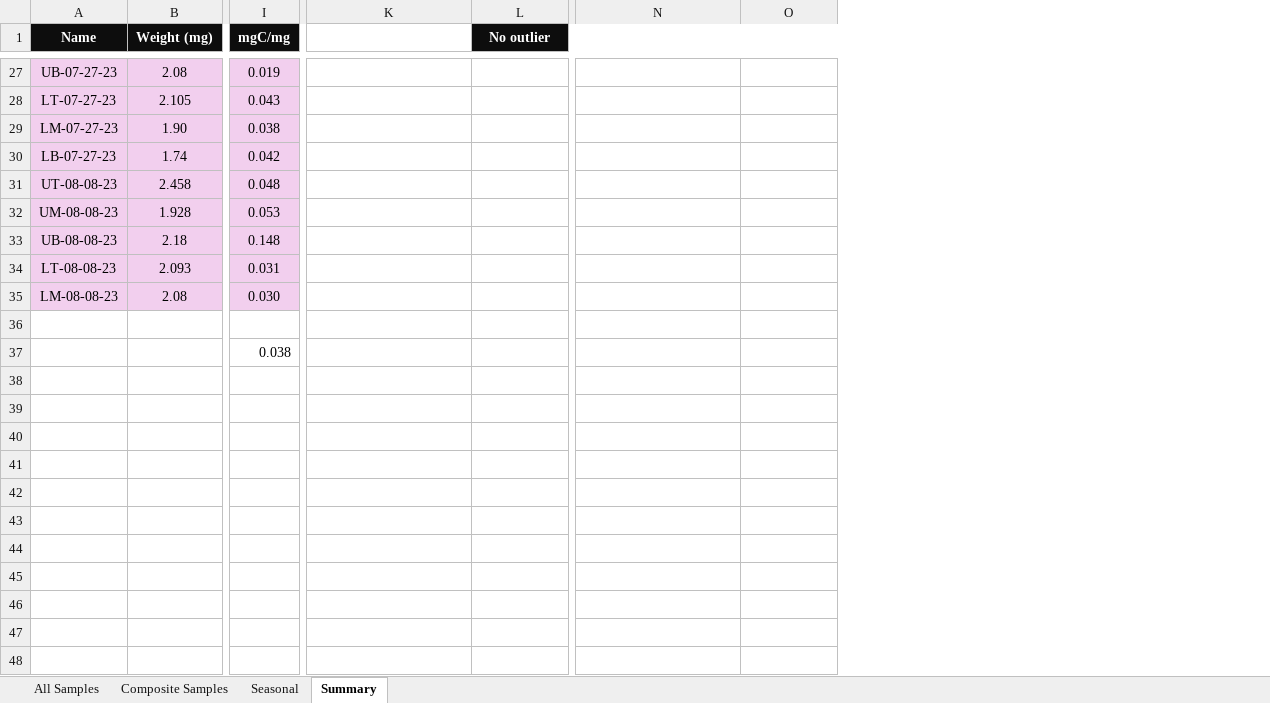
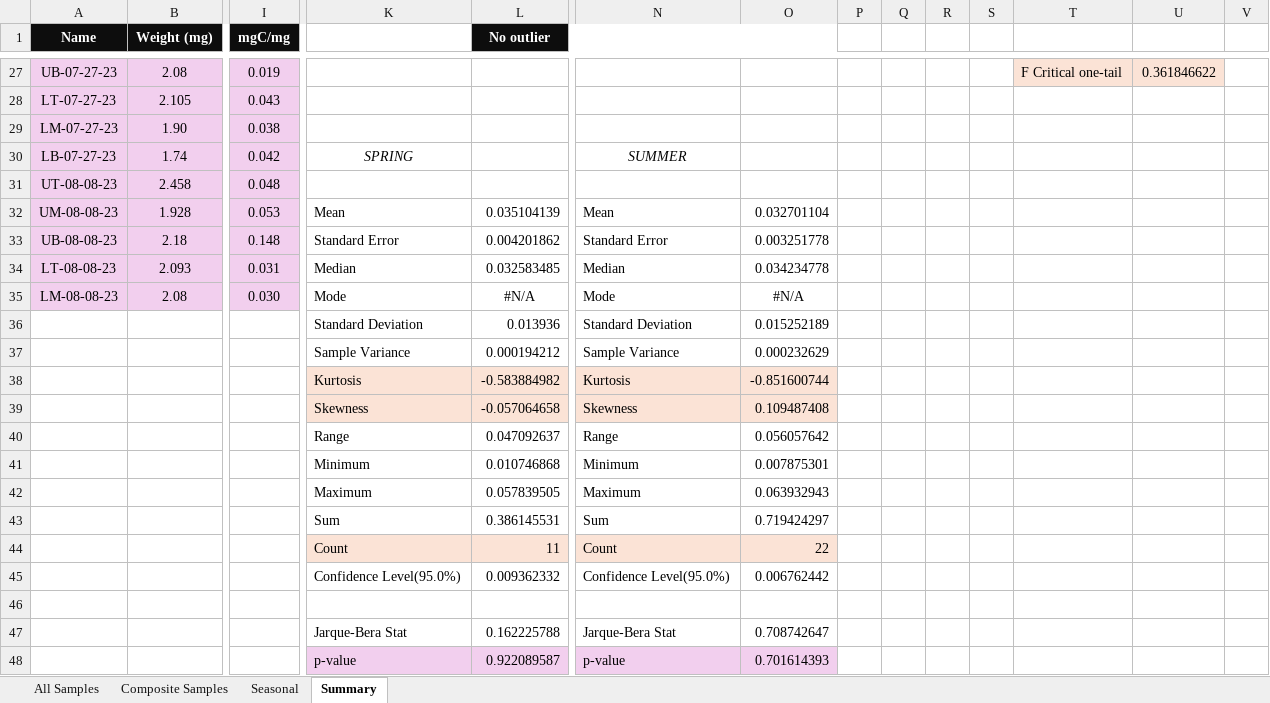
Before and after one commit to nicole-hucke/La_Jara, an Excel workbook: Bed_Carbon/Carbon_Sediment_Samples.xlsx, sheet Summary, drawn as a sheet; only a part is shown, gaps mark what is left out; values as stored, in another font and other column widths than the file's, no borders; charts and pictures not drawn; removed rows and columns are numbered as before the commit, all else as after; rows hold the shown columns only; the diff names each change by its address in the sheet, - before the commit and + after, or states it on an @@ line.

Commit message:
testing significance in bed OC samples (T tests and all that)

```diff
--- a/Bed_Carbon/Carbon_Sediment_Samples.xlsx (sheet Summary)
+++ b/Bed_Carbon/Carbon_Sediment_Samples.xlsx (sheet Summary)
+column P, empty
+column Q, empty
+column R, empty
+column S, empty
+column T, row 27: F Critical one-tail
+column U, row 27: 0.361846622
+column V, empty
-K30: (empty)
+K30: SPRING
-N30: (empty)
+N30: SUMMER
-K32: (empty)
+K32: Mean
-L32 (No outlier): (empty)
+L32 (No outlier): 0.035104139
-N32: (empty)
+N32: Mean
-O32: (empty)
+O32: 0.032701104
-K33: (empty)
+K33: Standard Error
-L33 (No outlier): (empty)
+L33 (No outlier): 0.004201862
-N33: (empty)
+N33: Standard Error
-O33: (empty)
+O33: 0.003251778
-K34: (empty)
+K34: Median
-L34 (No outlier): (empty)
+L34 (No outlier): 0.032583485
-N34: (empty)
+N34: Median
-O34: (empty)
+O34: 0.034234778
-K35: (empty)
+K35: Mode
-L35 (No outlier): (empty)
+L35 (No outlier): #N/A
-N35: (empty)
+N35: Mode
-O35: (empty)
+O35: #N/A
+row 36:  |  |  | Standard Deviation | 0.013936 | Standard Deviation | 0.015252189
+row 37:  |  |  | Sample Variance | 0.000194212 | Sample Variance | 0.000232629
+row 38:  |  |  | Kurtosis | -0.583884982 | Kurtosis | -0.851600744
+row 39:  |  |  | Skewness | -0.057064658 | Skewness | 0.109487408
+row 40:  |  |  | Range | 0.047092637 | Range | 0.056057642
+row 41:  |  |  | Minimum | 0.010746868 | Minimum | 0.007875301
+row 42:  |  |  | Maximum | 0.057839505 | Maximum | 0.063932943
+row 43:  |  |  | Sum | 0.386145531 | Sum | 0.719424297
+row 44:  |  |  | Count | 11 | Count | 22
+row 45:  |  |  | Confidence Level(95.0%) | 0.009362332 | Confidence Level(95.0%) | 0.006762442
-row 37:  |  | 0.038
+row 47:  |  |  | Jarque-Bera Stat | 0.162225788 | Jarque-Bera Stat | 0.708742647
+row 48:  |  |  | p-value | 0.922089587 | p-value | 0.701614393
```
Also changed, not shown: charts or pictures, 6 other files.
